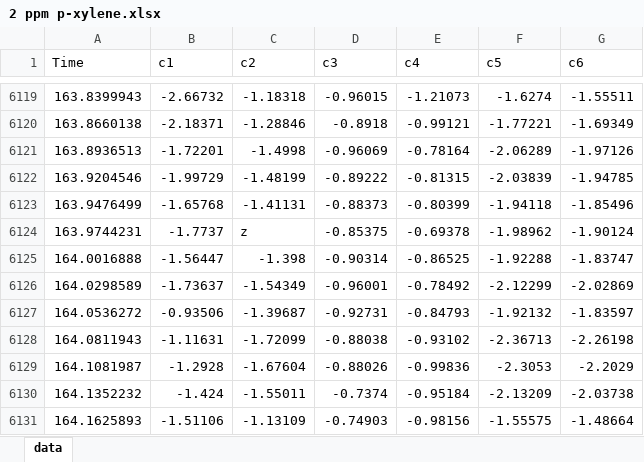
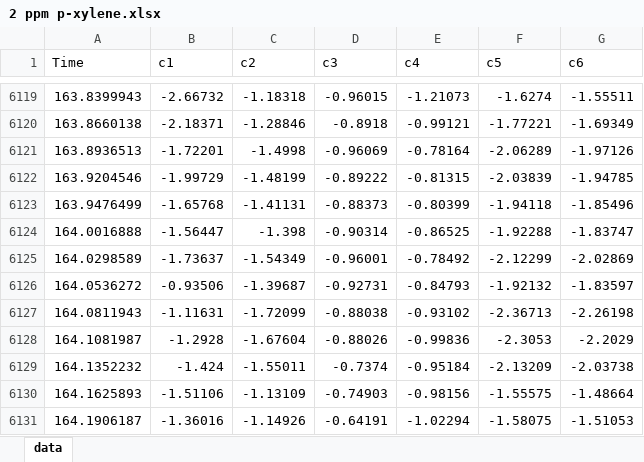
Before and after one commit to Fabuloski/xylene-e-nose, an Excel workbook: 2 ppm p-xylene.xlsx, sheet data, drawn as a sheet; only a part is shown, gaps mark what is left out; the shorter side is filled out with more unchanged rows; values as stored, in another font and other column widths than the file's, no borders; the diff names each change by its address in the sheet, - before the commit and + after, or states it on an @@ line.

```diff
--- a/2 ppm p-xylene.xlsx (sheet data)
+++ b/2 ppm p-xylene.xlsx (sheet data)
-row 6124: 163.9744231 | -1.7737 | z | -0.85375 | -0.69378 | -1.98962 | -1.90124
```
Also changed, not shown: 1 ppm m-xylene.xlsx, 50 ppm m-xylene.xlsx, 24 other files.
